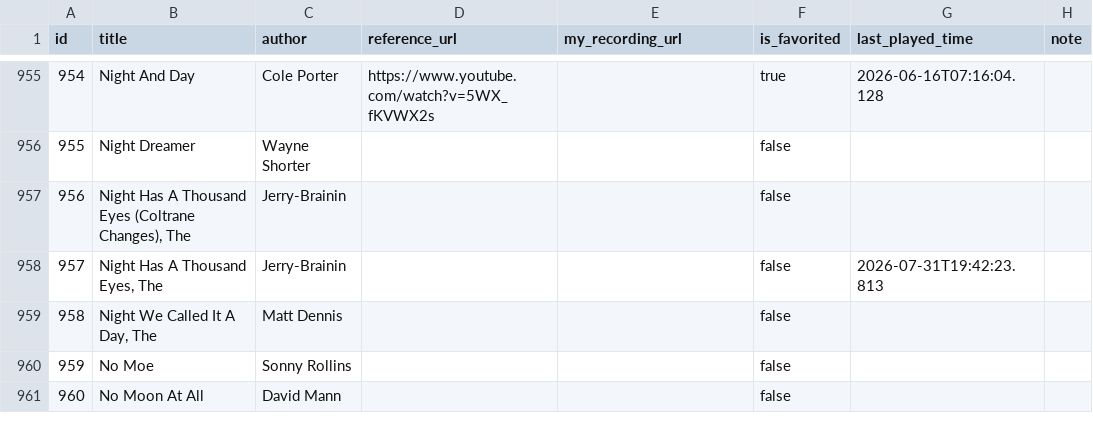
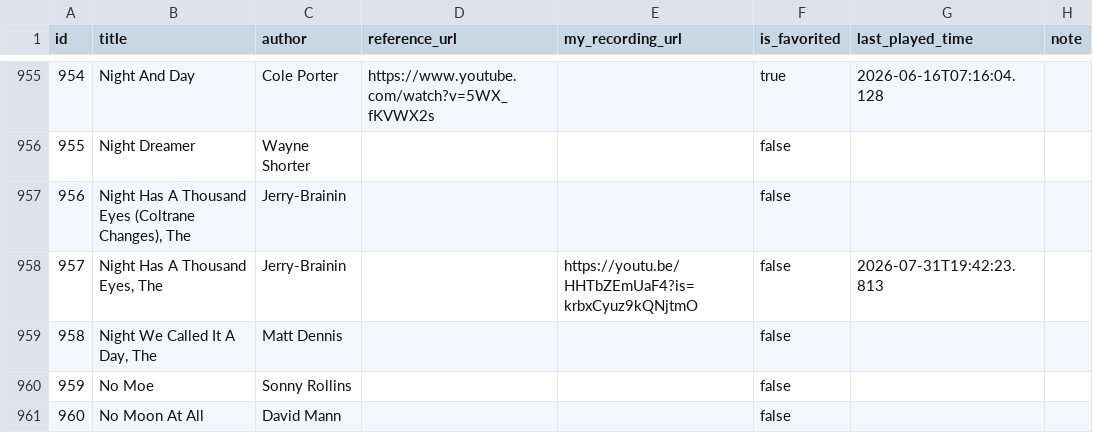
Before and after one commit to sjonany/sjonany.github.io, a CSV file: jazz-standards-tracker/jazz_tracker_backup.csv, drawn as a sheet; only a part is shown, gaps mark what is left out.

Commit message:
Update jazz tracker CSV (auto-sync from email 2026-08-04 19:40)

```diff
--- a/jazz-standards-tracker/jazz_tracker_backup.csv
+++ b/jazz-standards-tracker/jazz_tracker_backup.csv
@@ -957,3 +957,3 @@ id,title,author,reference_url,my_recording_url,is_favorited,last_played_time,not
 956,"Night Has A Thousand Eyes (Coltrane Changes), The",Jerry-Brainin,,,false,,
-957,"Night Has A Thousand Eyes, The",Jerry-Brainin,,,false,2026-07-31T19:42:23.813,
+957,"Night Has A Thousand Eyes, The",Jerry-Brainin,,https://youtu.be/HHTbZEmUaF4?is=krbxCyuz9kQNjtmO,false,2026-07-31T19:42:23.813,
 958,"Night We Called It A Day, The",Matt Dennis,,,false,,
```
